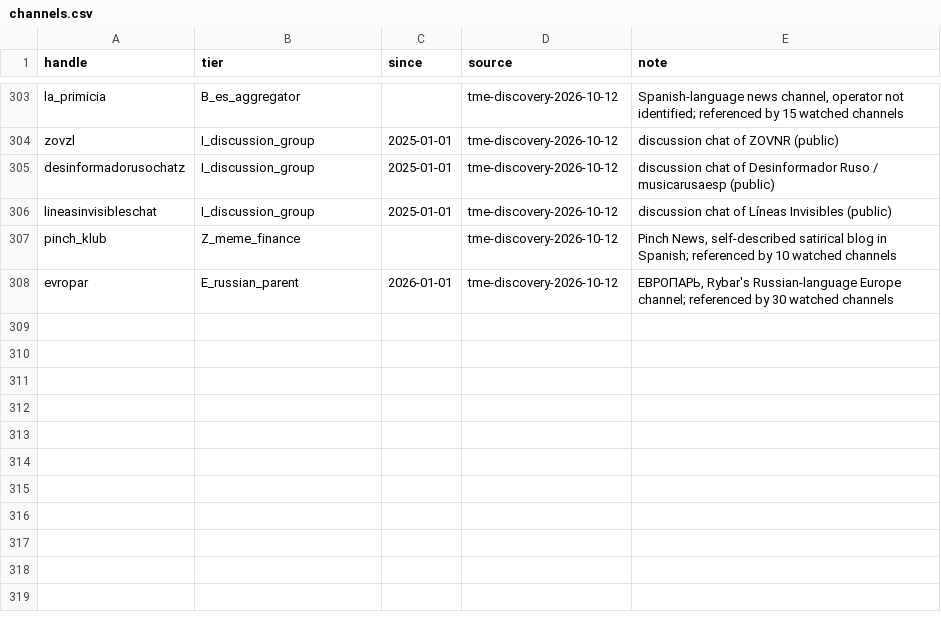
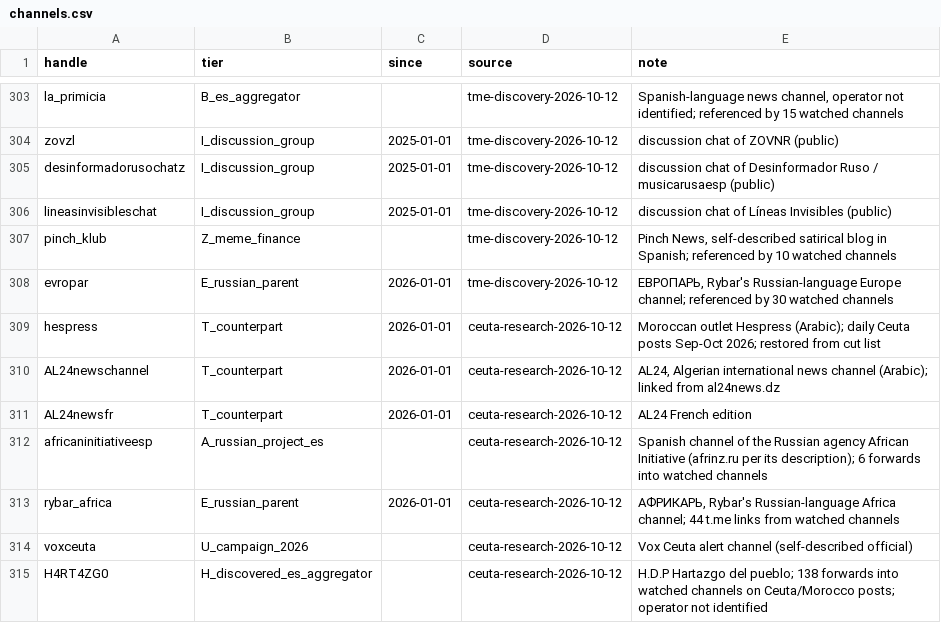
Before and after one commit to mateo19182/tg-monitor, a CSV file: channels.csv, drawn as a sheet; only a part is shown, gaps mark what is left out.

```diff
--- a/channels.csv
+++ b/channels.csv
@@ -308 +308,8 @@ pinch_klub,Z_meme_finance,,tme-discovery-2026-10-12,"Pinch News, self-described
 evropar,E_russian_parent,2026-01-01,tme-discovery-2026-10-12,"ЕВРОПАРЬ, Rybar's Russian-language Europe channel; referenced by 30 watched channels"
+hespress,T_counterpart,2026-01-01,ceuta-research-2026-10-12,Moroccan outlet Hespress (Arabic); daily Ceuta posts Sep-Oct 2026; restored from cut list
+AL24newschannel,T_counterpart,2026-01-01,ceuta-research-2026-10-12,"AL24, Algerian international news channel (Arabic); linked from al24news.dz"
+AL24newsfr,T_counterpart,2026-01-01,ceuta-research-2026-10-12,AL24 French edition
+africaninitiativeesp,A_russian_project_es,,ceuta-research-2026-10-12,Spanish channel of the Russian agency African Initiative (afrinz.ru per its description); 6 forwards into watched channels
+rybar_africa,E_russian_parent,2026-01-01,ceuta-research-2026-10-12,"АФРИКАРЬ, Rybar's Russian-language Africa channel; 44 t.me links from watched channels"
+voxceuta,U_campaign_2026,,ceuta-research-2026-10-12,Vox Ceuta alert channel (self-described official)
+H4RT4ZG0,H_discovered_es_aggregator,,ceuta-research-2026-10-12,H.D.P Hartazgo del pueblo; 138 forwards into watched channels on Ceuta/Morocco posts; operator not identified
```
Also changed, not shown: channels_cut.csv, 1 other file.
